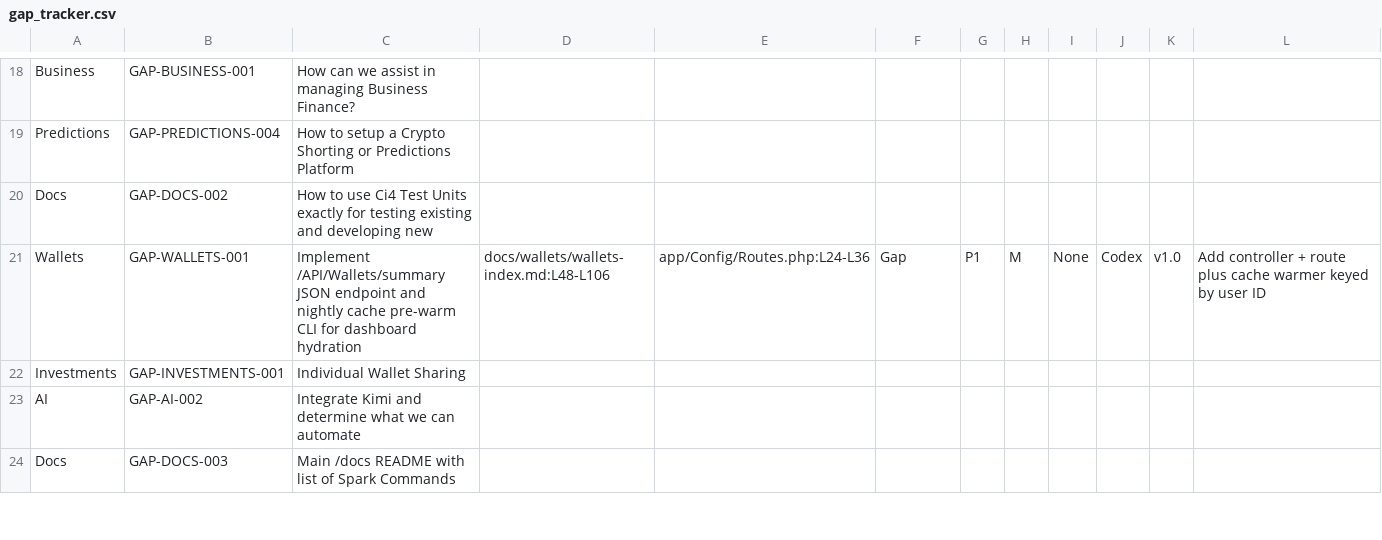
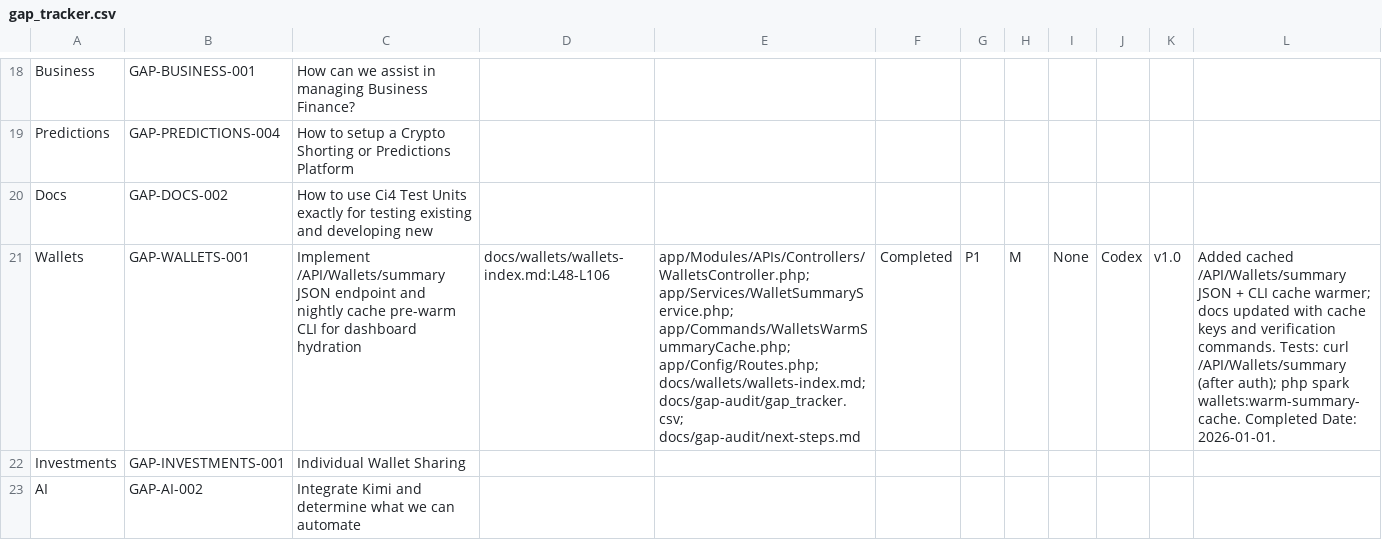
Before and after one commit to MillennialInvestments/MyMIWallet-Next, a CSV file: docs/gap-audit/gap_tracker.csv, drawn as a sheet; only a part is shown, gaps mark what is left out; the shorter side is filled out with more unchanged rows; the diff names each change by its address in the sheet, - before the commit and + after, or states it on an @@ line.

Commit message:
feat(gap): add wallet summary api cache
Implements GAP-WALLETS-001

```diff
--- a/docs/gap-audit/gap_tracker.csv
+++ b/docs/gap-audit/gap_tracker.csv
-E21: app/Config/Routes.php:L24-L36
+E21: app/Modules/APIs/Controllers/WalletsController.php; app/Services/WalletSummaryService.php; app/Commands/WalletsWarmSummaryCache.php; app/Config/Routes.php; docs/wallets/wallets-index.md; docs/gap-audit/gap_tracker.csv; docs/gap-audit/next-steps.md
-F21: Gap
+F21: Completed
-L21: Add controller + route plus cache warmer keyed by user ID
+L21: Added cached /API/Wallets/summary JSON + CLI cache warmer; docs updated with cache keys and verification commands. Tests: curl /API/Wallets/summary (after auth); php spark wallets:warm-summary-cache. Completed Date: 2026-01-01.
```
Also changed, not shown: 6 other files.
